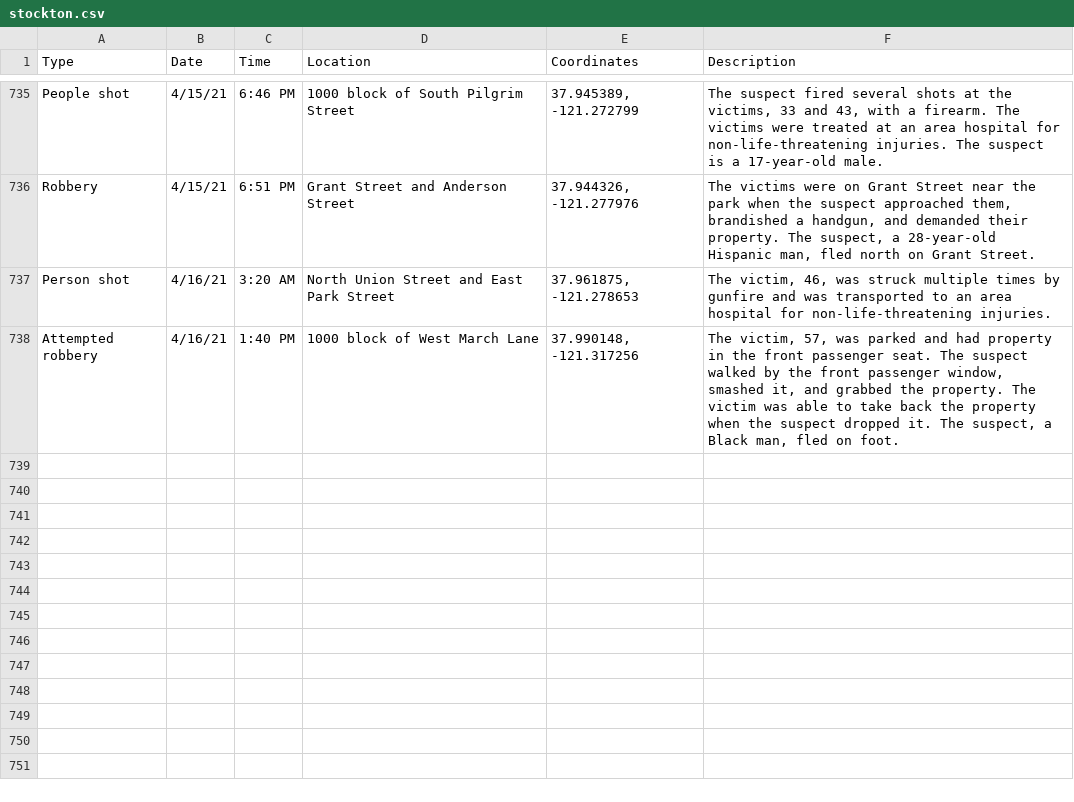
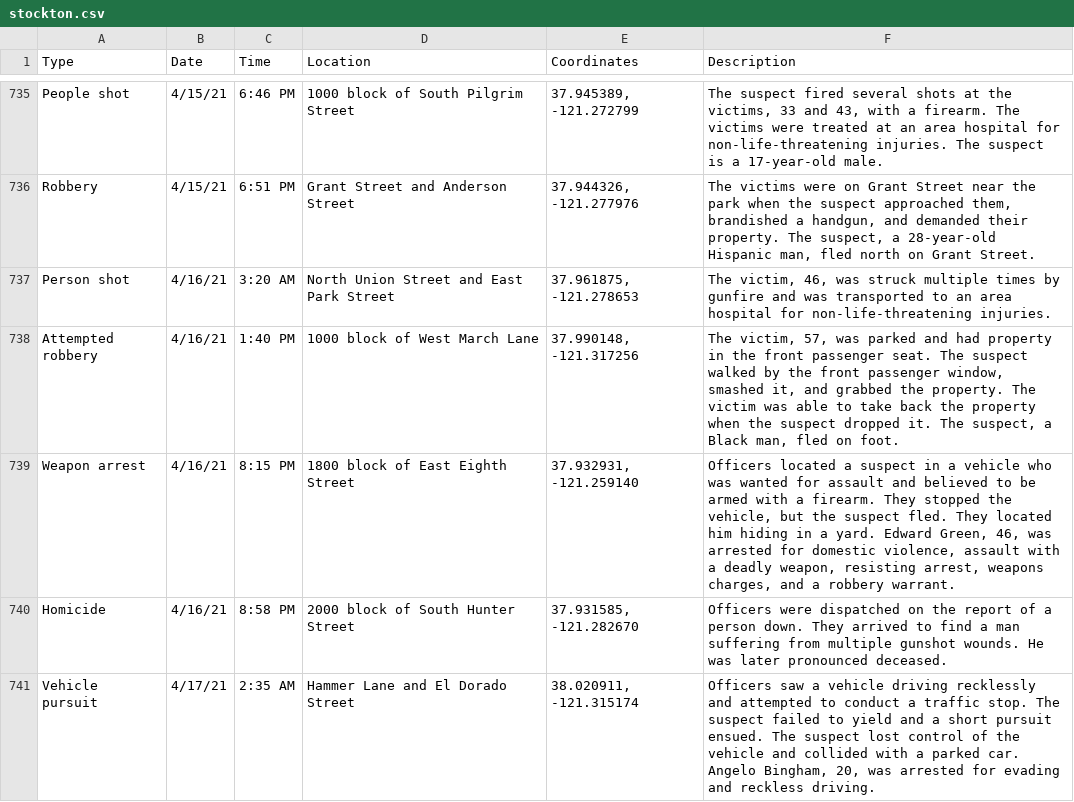
Before and after one commit to miriamwaldvogel/209politics, a CSV file: projects/crimemaps/data/stockton.csv, drawn as a sheet; only a part is shown, gaps mark what is left out.

```diff
--- a/projects/crimemaps/data/stockton.csv
+++ b/projects/crimemaps/data/stockton.csv
@@ -738 +738,4 @@ Person shot,4/16/21,3:20 AM,North Union Street and East Park Street,"37.961875,
 Attempted robbery,4/16/21,1:40 PM,1000 block of West March Lane,"37.990148, -121.317256","The victim, 57, was parked and had property in the front passenger seat. The suspect walked by the front passenger window, smashed it, and grabbed the property. The victim was able to take back the property when the suspect dropped it. The suspect, a Black man, fled on foot."
+Weapon arrest,4/16/21,8:15 PM,1800 block of East Eighth Street,"37.932931, -121.259140","Officers located a suspect in a vehicle who was wanted for assault and believed to be armed with a firearm. They stopped the vehicle, but the suspect fled. They located him hiding in a yard. Edward Green, 46, was arrested for domestic violence, assault with a deadly weapon, resisting arrest, weapons charges, and a robbery warrant."
+Homicide,4/16/21,8:58 PM,2000 block of South Hunter Street,"37.931585, -121.282670",Officers were dispatched on the report of a person down. They arrived to find a man suffering from multiple gunshot wounds. He was later pronounced deceased.
+Vehicle pursuit,4/17/21,2:35 AM,Hammer Lane and El Dorado Street,"38.020911, -121.315174","Officers saw a vehicle driving recklessly and attempted to conduct a traffic stop. The suspect failed to yield and a short pursuit ensued. The suspect lost control of the vehicle and collided with a parked car. Angelo Bingham, 20, was arrested for evading and reckless driving."
```
Also changed, not shown: 1 other file.
